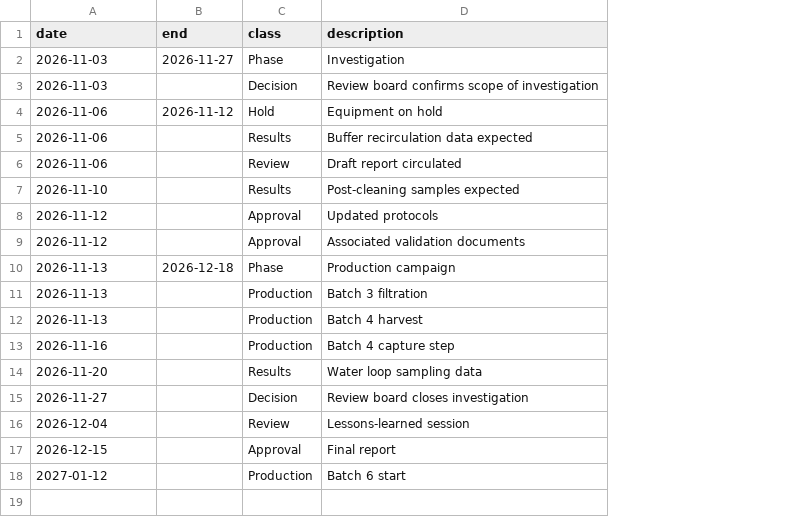
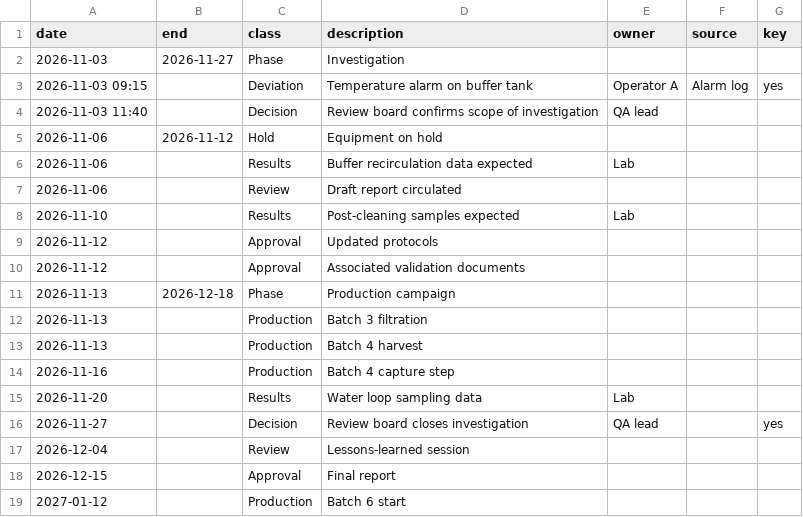
Before and after one commit to landstr0m/timeline-visualiser, a CSV file: sample_events.csv, drawn as a sheet; addresses are those after the commit; the diff names each change by its address in the sheet, - before the commit and + after, or states it on an @@ line.

```diff
--- a/sample_events.csv
+++ b/sample_events.csv
+column E (owner), rows 4-16: QA lead |  | Lab |  | Lab |  |  |  |  |  |  | Lab | QA lead
+column F (source), empty
+column G (key), row 16: yes
+row 3: 2026-11-03 09:15 |  | Deviation | Temperature alarm on buffer tank | Operator A | Alarm log | yes
-A4 (date): 2026-11-03
+A4 (date): 2026-11-03 11:40
```
Also changed, not shown: 16 other files.
